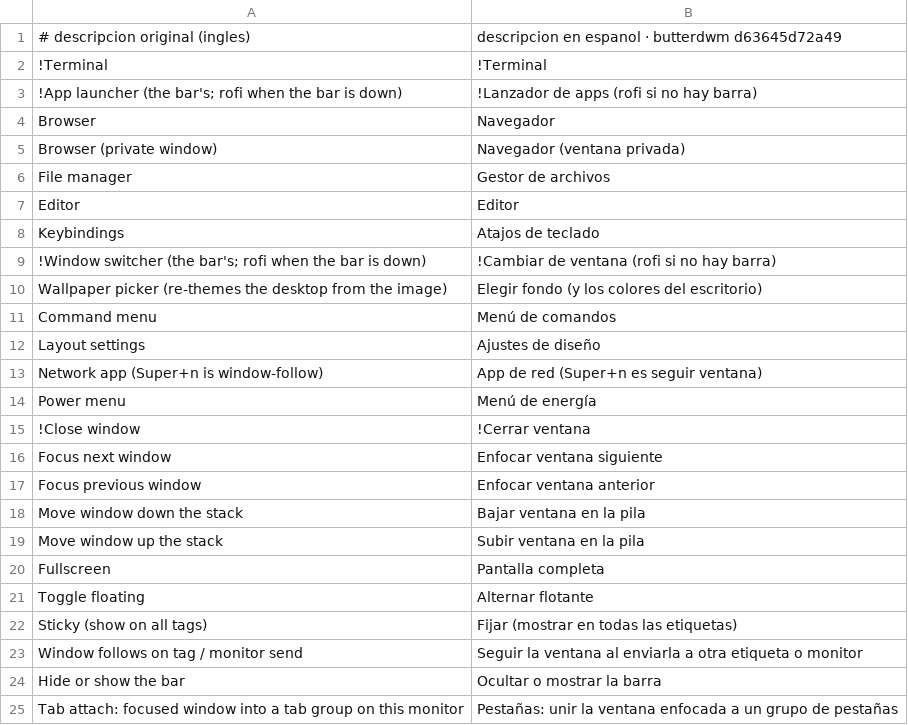
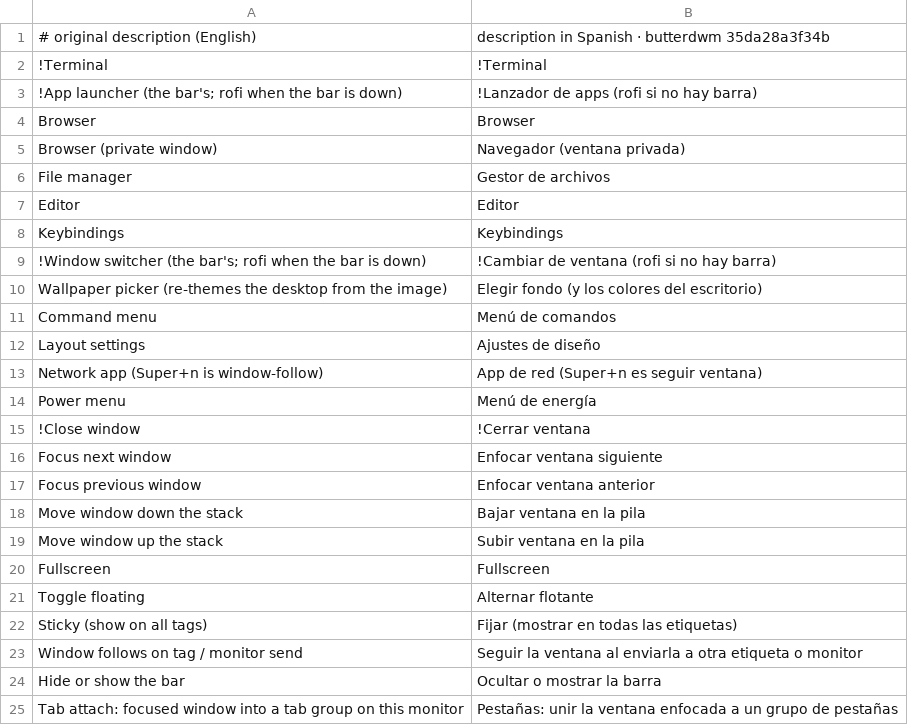
Before and after one commit to Richiestone18/butterbian-es, a TSV file: shortcuts.tsv (was atajos.tsv), drawn as a sheet; only a part is shown.

Commit message:
v7: traduccion para butterdwm 35da28a (barra, app de red, atajos y scripts)
- payload regenerado para 35da28a: 38 archivos con los textos nuevos de esa
  version (lista de equipos de Tailscale en la app de red, fila de temas del
  fondo, radar NOAA, Today / applying... / disconnecting..., avisos del terminal).
- scripts/gtk-theme y scripts/radar entran al alcance: upstream movio ahi los
  avisos de GTK y la tarjeta del radar muestra los errores de scripts/radar.
- Arreglado el help de atajos (Super+/): dwm/keybinds.conf se quedaba en ingles
  porque gawk en un locale UTF-8 rechaza /[\200-\277]/; ahora awk corre con
  LC_ALL=C y su regex desc=(...) no lleva barras invertidas.
- translated-before.tsv: una maquina que ya tenia la version anterior se
  actualiza sola (se reconoce nuestra traduccion previa y no se confunde con una
  edicion del usuario).
- Estructura nueva, nombres en ingles: tools/ regenera la traduccion para otra
  version de butterdwm con un solo comando (tools/regenerate.sh --new <commit>).

```diff
--- a/atajos.tsv
+++ b/shortcuts.tsv
@@ -1,5 +1,5 @@
-# descripcion original (ingles)	descripcion en espanol   · butterdwm d63645d72a49
+# original description (English)	description in Spanish   · butterdwm 35da28a3f34b
 !Terminal	!Terminal
 !App launcher (the bar's; rofi when the bar is down)	!Lanzador de apps (rofi si no hay barra)
-Browser	Navegador
+Browser	Browser
 Browser (private window)	Navegador (ventana privada)
@@ -7,3 +7,3 @@ File manager	Gestor de archivos
 Editor	Editor
-Keybindings	Atajos de teclado
+Keybindings	Keybindings
 !Window switcher (the bar's; rofi when the bar is down)	!Cambiar de ventana (rofi si no hay barra)
@@ -19,3 +19,3 @@ Move window down the stack	Bajar ventana en la pila
 Move window up the stack	Subir ventana en la pila
-Fullscreen	Pantalla completa
+Fullscreen	Fullscreen
 Toggle floating	Alternar flotante
```
Also changed, not shown: 39 other files.
